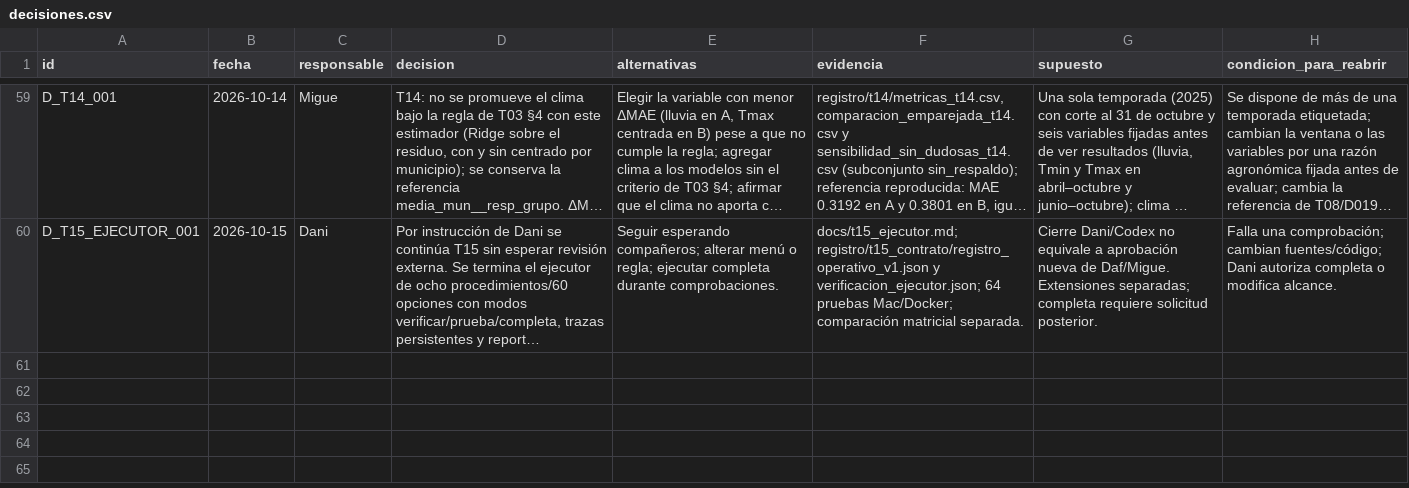
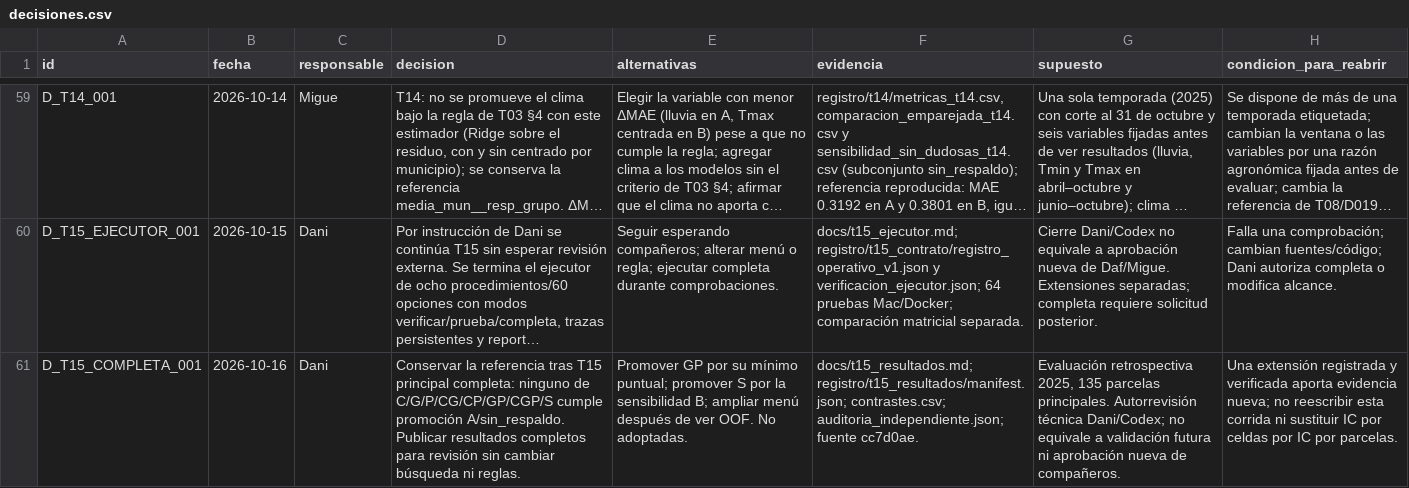
Before and after one commit to danielalira20/AgroCebada-2026, a CSV file: registro/decisiones.csv, drawn as a sheet; only a part is shown, gaps mark what is left out; long unchanged cells end in …; the diff names each change by its address in the sheet, - before the commit and + after, or states it on an @@ line.

```diff
--- a/registro/decisiones.csv
+++ b/registro/decisiones.csv
+row 61: D_T15_COMPLETA_001 | 2026-10-16 | Dani | Conservar la referencia tras T15 principal completa: ninguno de C/G/P/CG/CP/GP/CGP/S cumple promoción A/sin_respaldo. Publicar resultados completos para revisión sin cambiar búsqueda ni reglas. | Promover GP por su mínimo puntual; promover S por la sensibilidad B; ampliar menú después de ver OOF. No adoptadas. | docs/t15_resultados.md; registro/t15_resultados/manifest.json; contrastes.csv; auditoria_independiente.json; fuente cc7d0ae. | Evaluación retrospectiva 2025, 135 parcelas principales. Autorrevisión técnica Dani/Codex; no equivale a validación futura ni aprobación nueva de compañeros. | Una extensión registrada y verificada aporta evidencia nueva; no reescribir esta corrida ni sustituir IC por celdas por IC por parcelas.
```
Also changed, not shown: registro/experimentos.csv, registro/uso_ia.csv, 5 other files.
